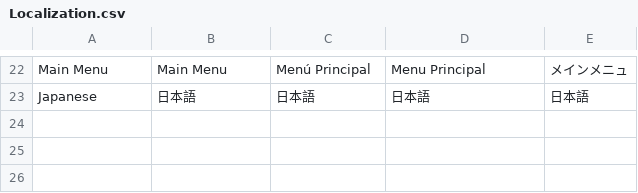
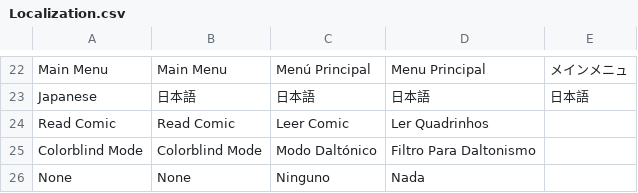
Before and after one commit to lordvlads77/WGJ2026, a CSV file: Assets/Resources/Localization.csv, drawn as a sheet; only a part is shown, gaps mark what is left out; the diff names each change by its address in the sheet, - before the commit and + after, or states it on an @@ line.

```diff
--- a/Assets/Resources/Localization.csv
+++ b/Assets/Resources/Localization.csv
+row 24: Read Comic | Read Comic | Leer Comic | Ler Quadrinhos
+row 25: Colorblind Mode | Colorblind Mode | Modo Daltónico | Filtro Para Daltonismo
+row 26: None | None | Ninguno | Nada
```
Also changed, not shown: 42 other files.
